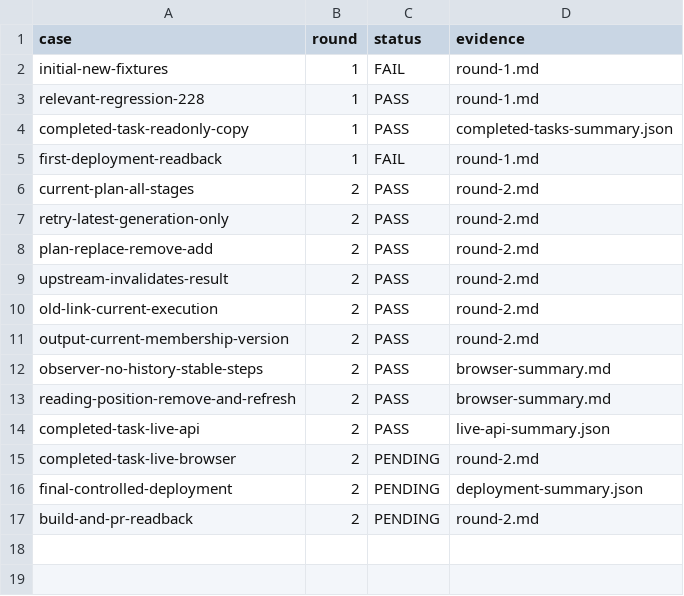
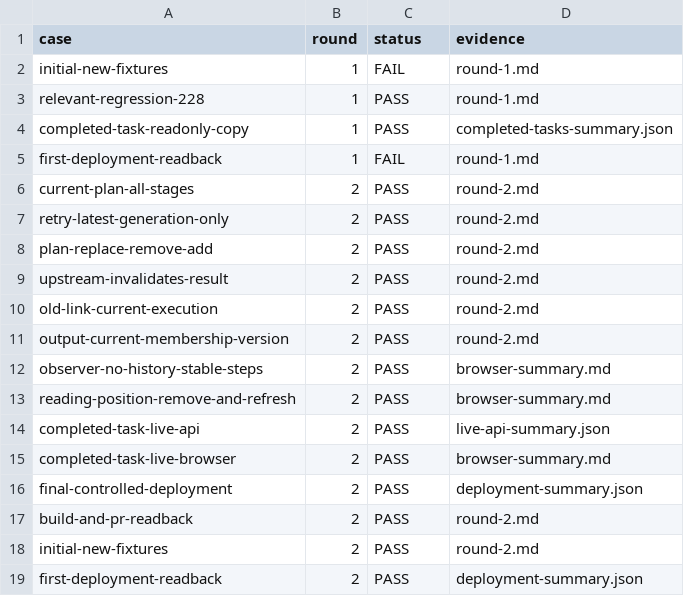
Before and after one commit to HiQ-AI/dingtalk-dsh-assistant, a CSV file: docs/acceptance/task-current-steps/matrix.csv, drawn as a sheet.

```diff
--- a/docs/acceptance/task-current-steps/matrix.csv
+++ b/docs/acceptance/task-current-steps/matrix.csv
@@ -14,4 +14,6 @@ reading-position-remove-and-refresh,2,PASS,browser-summary.md
 completed-task-live-api,2,PASS,live-api-summary.json
-completed-task-live-browser,2,PENDING,round-2.md
-final-controlled-deployment,2,PENDING,deployment-summary.json
-build-and-pr-readback,2,PENDING,round-2.md
+completed-task-live-browser,2,PASS,browser-summary.md
+final-controlled-deployment,2,PASS,deployment-summary.json
+build-and-pr-readback,2,PASS,round-2.md
+initial-new-fixtures,2,PASS,round-2.md
+first-deployment-readback,2,PASS,deployment-summary.json
```
Also changed, not shown: 5 other files.
